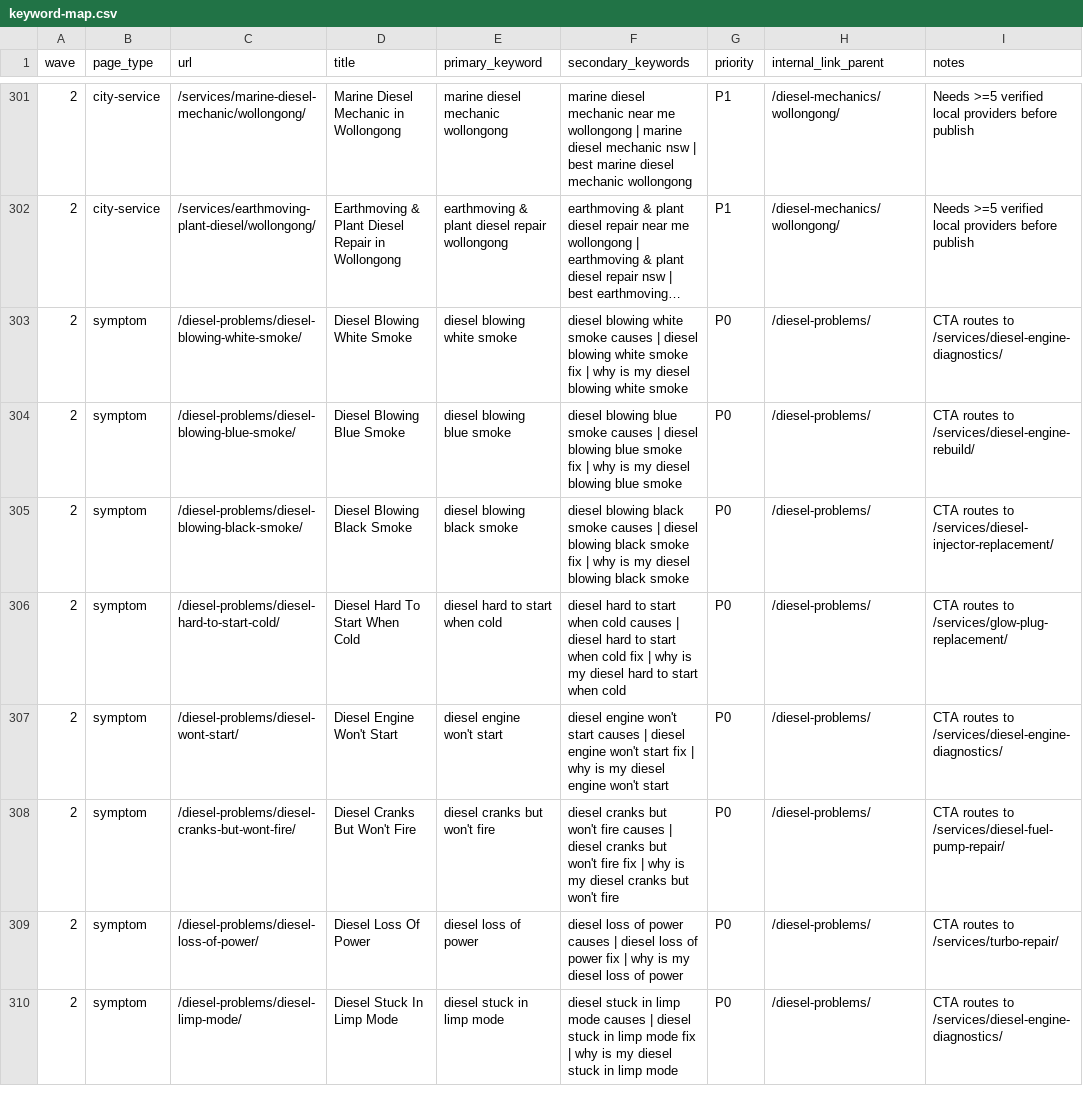
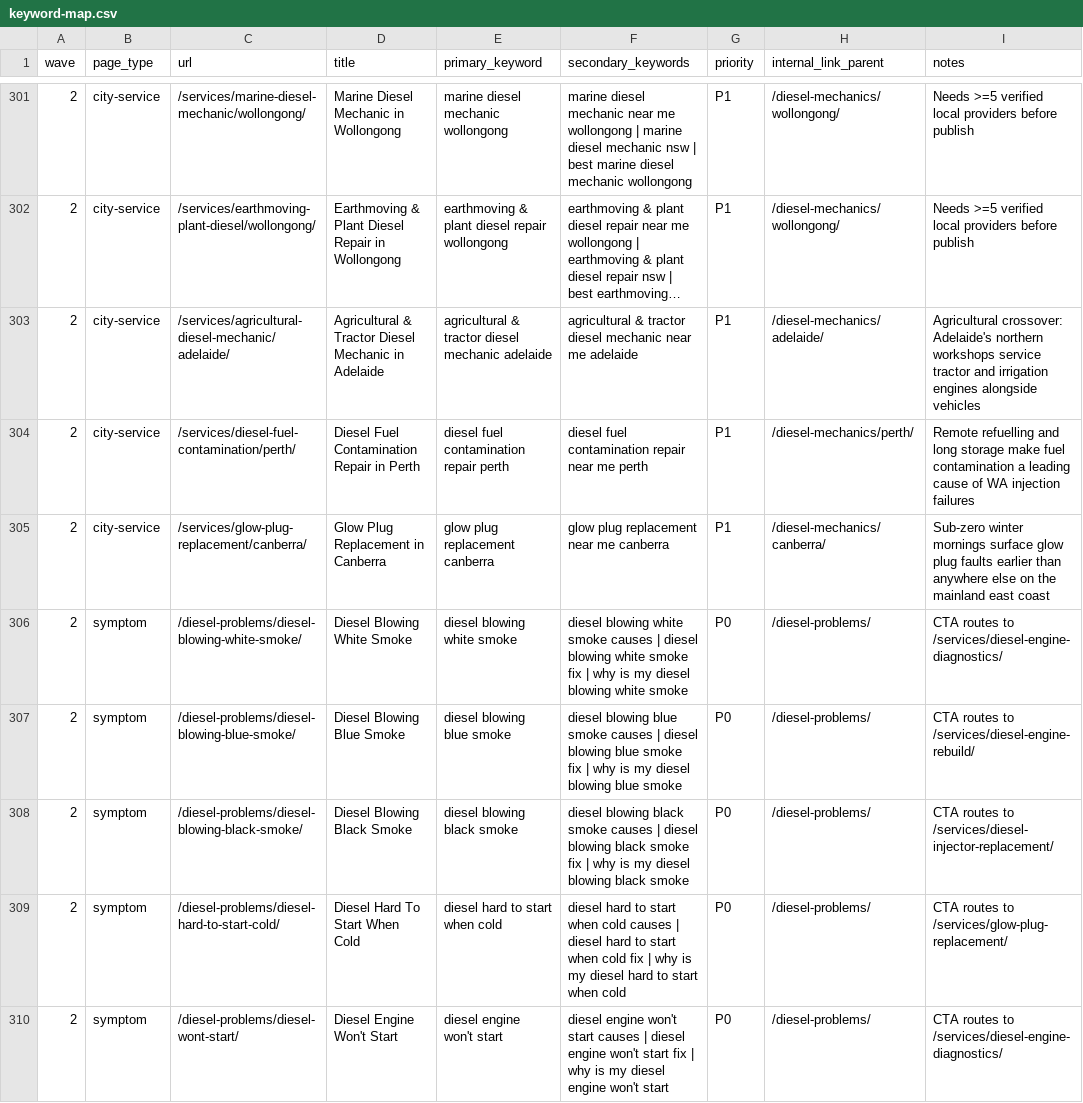
Before and after one commit to machuret/dieselengine, a CSV file: data/keyword-map.csv, drawn as a sheet; only a part is shown, gaps mark what is left out; the shorter side is filled out with more unchanged rows; long unchanged cells end in …; the diff names each change by its address in the sheet, - before the commit and + after, or states it on an @@ line.

```diff
--- a/data/keyword-map.csv
+++ b/data/keyword-map.csv
+row 303: 2 | city-service | /services/agricultural-diesel-mechanic/adelaide/ | Agricultural & Tractor Diesel Mechanic in Adelaide | agricultural & tractor diesel mechanic adelaide | agricultural & tractor diesel mechanic near me adelaide | P1 | /diesel-mechanics/adelaide/ | Agricultural crossover: Adelaide's northern workshops service tractor and irrigation engines alongside vehicles
+row 304: 2 | city-service | /services/diesel-fuel-contamination/perth/ | Diesel Fuel Contamination Repair in Perth | diesel fuel contamination repair perth | diesel fuel contamination repair near me perth | P1 | /diesel-mechanics/perth/ | Remote refuelling and long storage make fuel contamination a leading cause of WA injection failures
+row 305: 2 | city-service | /services/glow-plug-replacement/canberra/ | Glow Plug Replacement in Canberra | glow plug replacement canberra | glow plug replacement near me canberra | P1 | /diesel-mechanics/canberra/ | Sub-zero winter mornings surface glow plug faults earlier than anywhere else on the mainland east coast
```
Also changed, not shown: data/wave-summary.csv, 13 other files.
